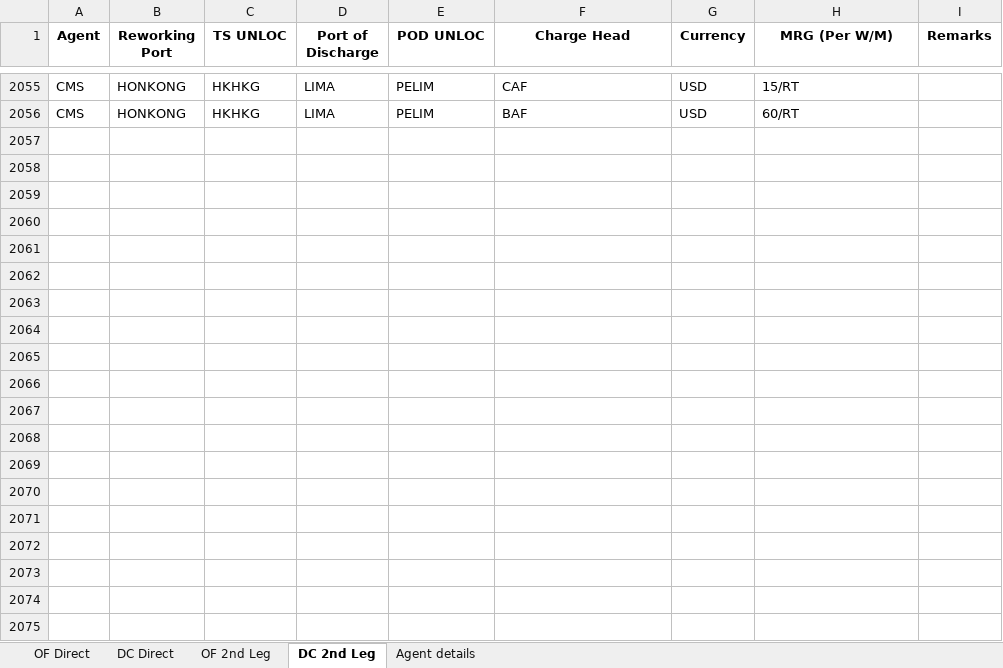
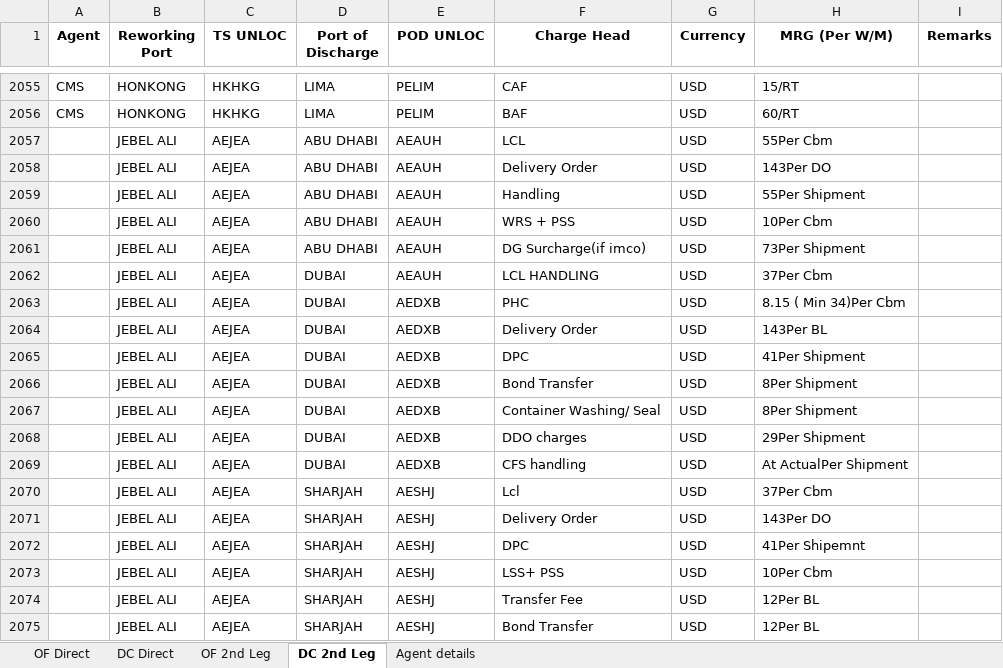
Before and after one commit to Ayyanagouda006/LCL-Rate-Finder, an Excel workbook: Data/LCL Pricing Navexel2 2.xlsx, sheet DC 2nd Leg, drawn as a sheet; only a part is shown, gaps mark what is left out; values as stored, in another font and other column widths than the file's, no borders; the diff covers the shown part only; the diff names each change by its address in the sheet, - before the commit and + after, or states it on an @@ line.

```diff
--- a/Data/LCL Pricing Navexel2 2.xlsx (sheet DC 2nd Leg)
+++ b/Data/LCL Pricing Navexel2 2.xlsx (sheet DC 2nd Leg)
+row 2057:  | JEBEL ALI | AEJEA | ABU DHABI | AEAUH | LCL | USD | 55Per Cbm
+row 2058:  | JEBEL ALI | AEJEA | ABU DHABI | AEAUH | Delivery Order | USD | 143Per DO
+row 2059:  | JEBEL ALI | AEJEA | ABU DHABI | AEAUH | Handling | USD | 55Per Shipment
+row 2060:  | JEBEL ALI | AEJEA | ABU DHABI | AEAUH | WRS + PSS | USD | 10Per Cbm
+row 2061:  | JEBEL ALI | AEJEA | ABU DHABI | AEAUH | DG Surcharge(if imco) | USD | 73Per Shipment
+row 2062:  | JEBEL ALI | AEJEA | DUBAI | AEAUH | LCL HANDLING | USD | 37Per Cbm
+row 2063:  | JEBEL ALI | AEJEA | DUBAI | AEDXB | PHC | USD | 8.15 ( Min 34)Per Cbm
+row 2064:  | JEBEL ALI | AEJEA | DUBAI | AEDXB | Delivery Order | USD | 143Per BL
+row 2065:  | JEBEL ALI | AEJEA | DUBAI | AEDXB | DPC | USD | 41Per Shipment
+row 2066:  | JEBEL ALI | AEJEA | DUBAI | AEDXB | Bond Transfer | USD | 8Per Shipment
+row 2067:  | JEBEL ALI | AEJEA | DUBAI | AEDXB | Container Washing/ Seal | USD | 8Per Shipment
+row 2068:  | JEBEL ALI | AEJEA | DUBAI | AEDXB | DDO charges | USD | 29Per Shipment
+row 2069:  | JEBEL ALI | AEJEA | DUBAI | AEDXB | CFS handling | USD | At ActualPer Shipment
+row 2070:  | JEBEL ALI | AEJEA | SHARJAH | AESHJ | Lcl | USD | 37Per Cbm
+row 2071:  | JEBEL ALI | AEJEA | SHARJAH | AESHJ | Delivery Order | USD | 143Per DO
+row 2072:  | JEBEL ALI | AEJEA | SHARJAH | AESHJ | DPC | USD | 41Per Shipemnt
+row 2073:  | JEBEL ALI | AEJEA | SHARJAH | AESHJ | LSS+ PSS | USD | 10Per Cbm
+row 2074:  | JEBEL ALI | AEJEA | SHARJAH | AESHJ | Transfer Fee | USD | 12Per BL
+row 2075:  | JEBEL ALI | AEJEA | SHARJAH | AESHJ | Bond Transfer | USD | 12Per BL
```
Also changed, not shown: 107 added rows elsewhere in this sheet, sheet OF 2nd Leg, sheet DC Direct, sheet Agent details, sheet OF Direct, 1 other file.
